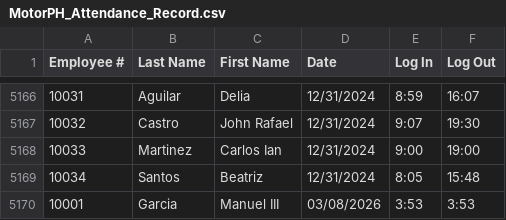
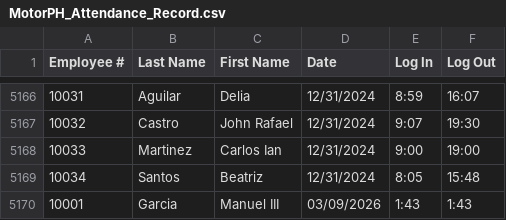
Before and after one commit to JoshuaSarmientoCode/OOP_MotorPHPayroll, a CSV file: data/MotorPH_Attendance_Record.csv, drawn as a sheet; only a part is shown, gaps mark what is left out.

```diff
--- a/data/MotorPH_Attendance_Record.csv
+++ b/data/MotorPH_Attendance_Record.csv
@@ -5169,2 +5169,2 @@ Employee #,Last Name,First Name,Date,Log In,Log Out
 10034,Santos,Beatriz,12/31/2024,8:05,15:48
-10001,Garcia,Manuel III,03/08/2026,3:53,3:53
+10001,Garcia,Manuel III,03/09/2026,1:43,1:43
```
Also changed, not shown: data/MotorPH_Employee_Details.csv, 21 other files.
